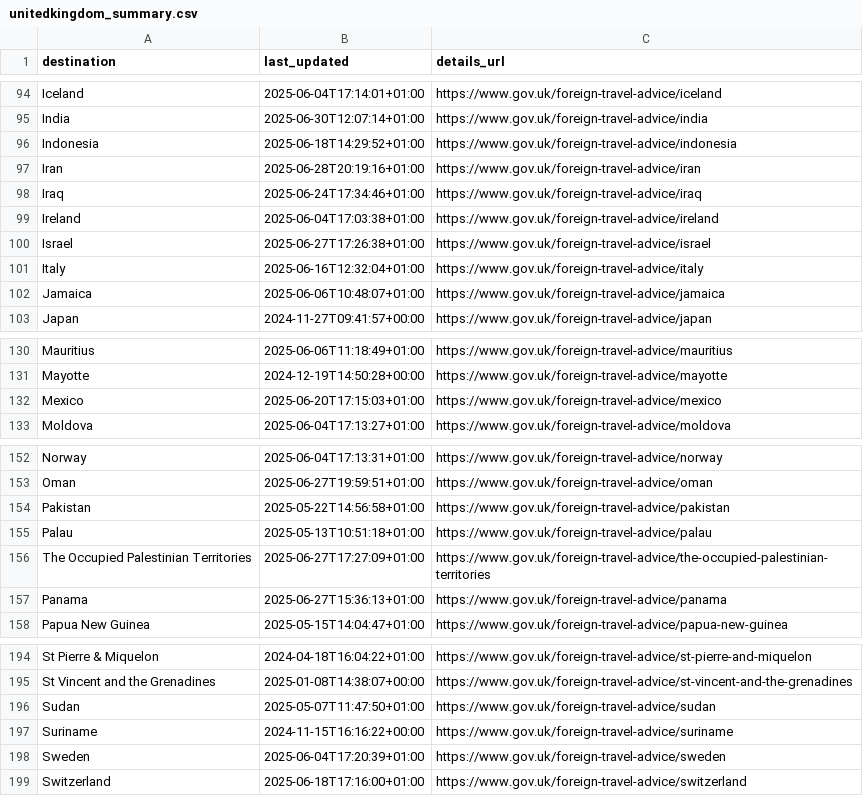
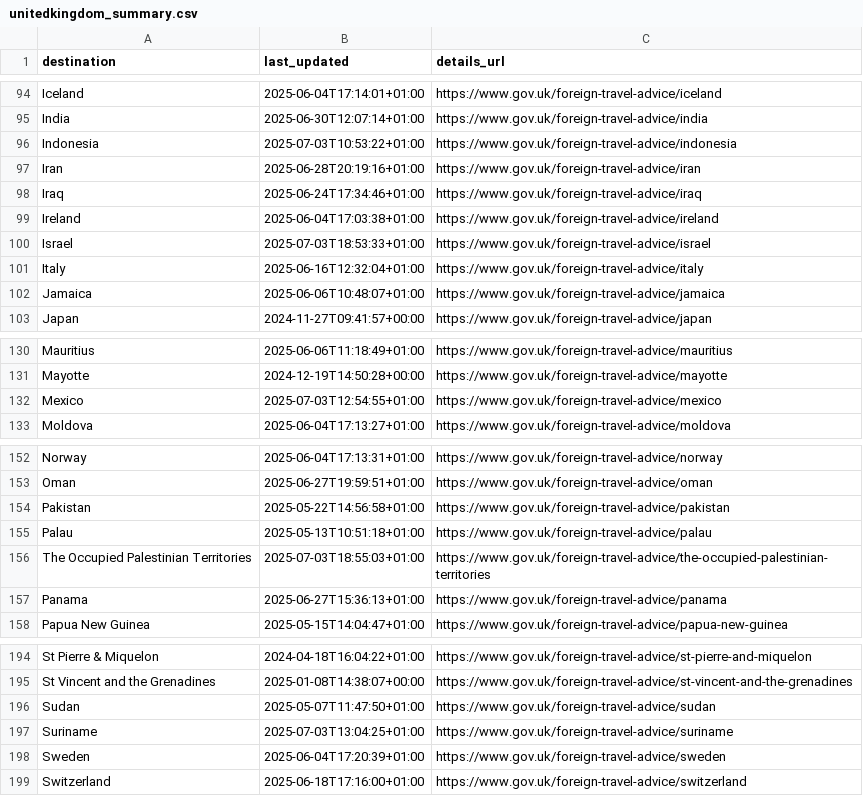
Before and after one commit to marcolussetti/travel-advisories, a CSV file: unitedkingdom_summary.csv, drawn as a sheet; only a part is shown, gaps mark what is left out.

```diff
--- a/unitedkingdom_summary.csv
+++ b/unitedkingdom_summary.csv
@@ -95,3 +95,3 @@ Iceland,2025-06-04T17:14:01+01:00,https://www.gov.uk/foreign-travel-advice/icela
 India,2025-06-30T12:07:14+01:00,https://www.gov.uk/foreign-travel-advice/india
-Indonesia,2025-06-18T14:29:52+01:00,https://www.gov.uk/foreign-travel-advice/indonesia
+Indonesia,2025-07-03T10:53:22+01:00,https://www.gov.uk/foreign-travel-advice/indonesia
 Iran,2025-06-28T20:19:16+01:00,https://www.gov.uk/foreign-travel-advice/iran
@@ -99,3 +99,3 @@ Iraq,2025-06-24T17:34:46+01:00,https://www.gov.uk/foreign-travel-advice/iraq
 Ireland,2025-06-04T17:03:38+01:00,https://www.gov.uk/foreign-travel-advice/ireland
-Israel,2025-06-27T17:26:38+01:00,https://www.gov.uk/foreign-travel-advice/israel
+Israel,2025-07-03T18:53:33+01:00,https://www.gov.uk/foreign-travel-advice/israel
 Italy,2025-06-16T12:32:04+01:00,https://www.gov.uk/foreign-travel-advice/italy
@@ -131,3 +131,3 @@ Mauritius,2025-06-06T11:18:49+01:00,https://www.gov.uk/foreign-travel-advice/mau
 Mayotte,2024-12-19T14:50:28+00:00,https://www.gov.uk/foreign-travel-advice/mayotte
-Mexico,2025-06-20T17:15:03+01:00,https://www.gov.uk/foreign-travel-advice/mexico
+Mexico,2025-07-03T12:54:55+01:00,https://www.gov.uk/foreign-travel-advice/mexico
 Moldova,2025-06-04T17:13:27+01:00,https://www.gov.uk/foreign-travel-advice/moldova
@@ -155,3 +155,3 @@ Pakistan,2025-05-22T14:56:58+01:00,https://www.gov.uk/foreign-travel-advice/paki
 Palau,2025-05-13T10:51:18+01:00,https://www.gov.uk/foreign-travel-advice/palau
-The Occupied Palestinian Territories,2025-06-27T17:27:09+01:00,https://www.gov.uk/foreign-travel-advice/the-occupied-palestinian-territories
+The Occupied Palestinian Territories,2025-07-03T18:55:03+01:00,https://www.gov.uk/foreign-travel-advice/the-occupied-palestinian-territories
 Panama,2025-06-27T15:36:13+01:00,https://www.gov.uk/foreign-travel-advice/panama
@@ -196,3 +196,3 @@ St Vincent and the Grenadines,2025-01-08T14:38:07+00:00,https://www.gov.uk/forei
 Sudan,2025-05-07T11:47:50+01:00,https://www.gov.uk/foreign-travel-advice/sudan
-Suriname,2024-11-15T16:16:22+00:00,https://www.gov.uk/foreign-travel-advice/suriname
+Suriname,2025-07-03T13:04:25+01:00,https://www.gov.uk/foreign-travel-advice/suriname
 Sweden,2025-06-04T17:20:39+01:00,https://www.gov.uk/foreign-travel-advice/sweden
```
Also changed, not shown: 18 other files.
